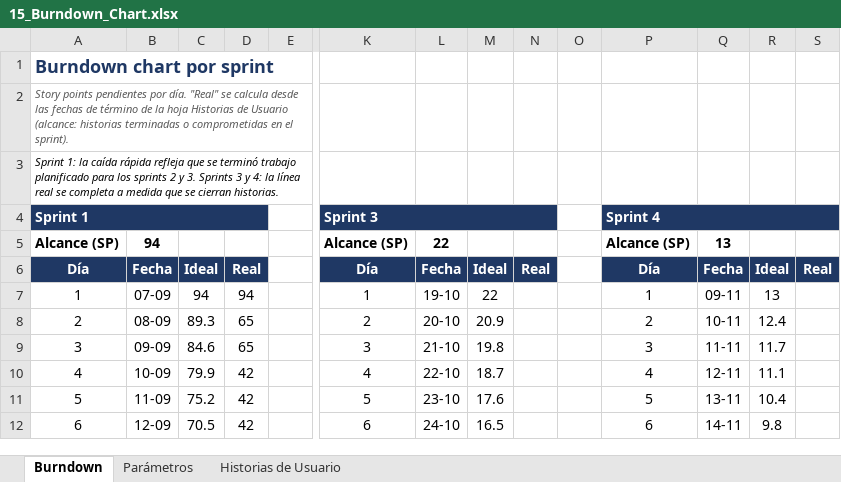
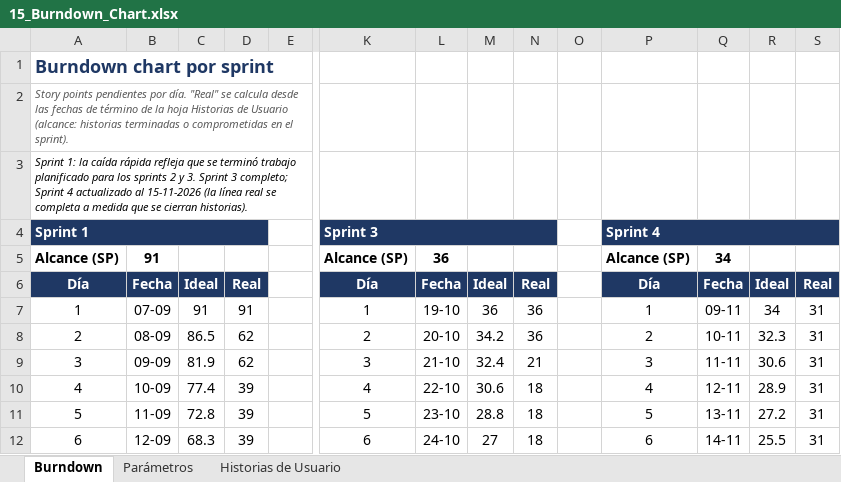
Before and after one commit to bioEqui/bioEqui, an Excel workbook: FASE 2/Evidencias Proyecto/Evidencia de documentacio/15_Burndown_Chart.xlsx, sheet Burndown, drawn as a sheet; only a part is shown, gaps mark what is left out; values as stored, in another font and other column widths than the file's, no borders; charts and pictures not drawn; the diff covers the shown part only; the diff names each change by its address in the sheet, - before the commit and + after, or states it on an @@ line.

Commit message:
Actualizar documentos de la Fase 2: 3FN, velocidad de los sprints 3 y 4, Cruz Verde y Carta Gantt

```diff
--- a/FASE 2/Evidencias Proyecto/Evidencia de documentacio/15_Burndown_Chart.xlsx (sheet Burndown)
+++ b/FASE 2/Evidencias Proyecto/Evidencia de documentacio/15_Burndown_Chart.xlsx (sheet Burndown)
-A3: …y 3. Sprints 3 y 4: la línea real se completa a medida que se cierran historias.
+A3: …y 3. Sprint 3 completo; Sprint 4 actualizado al 15-11-2026 (la línea real se completa a medida que se cierran historias).
-B5: 94
+B5: 91
-L5: 22
+L5: 36
-Q5: 13
+Q5: 34
-C7: 94
+C7: 91
-D7: 94
+D7: 91
-M7: 22
+M7: 36
-N7:N8: (empty)
+N7:N8: 36
-R7: 13
+R7: 34
-S7:S12: (empty)
+S7:S12: 31
-C8: 89.3
+C8: 86.5
-D8:D9: 65
+D8:D9: 62
-M8: 20.9
+M8: 34.2
-R8: 12.4
+R8: 32.3
-C9: 84.6
+C9: 81.9
-M9: 19.8
+M9: 32.4
-N9: (empty)
+N9: 21
-R9: 11.7
+R9: 30.6
-C10: 79.9
+C10: 77.4
-D10:D12: 42
+D10:D12: 39
-M10: 18.7
+M10: 30.6
-N10:N12: (empty)
+N10:N12: 18
-R10: 11.1
+R10: 28.9
-C11: 75.2
+C11: 72.8
-M11: 17.6
+M11: 28.8
-R11: 10.4
+R11: 27.2
-C12: 70.5
+C12: 68.3
-M12: 16.5
+M12: 27
-R12: 9.8
+R12: 25.5
```
Also changed, not shown: 73 edited cells elsewhere in this sheet, sheet Historias de Usuario, formulas that keep their value, charts or pictures, FASE 2/Evidencias Proyecto/Evidencia de documentacio/06_Epicas.xlsx, FASE 2/Evidencias Proyecto/Evidencia de documentacio/07_Historias_de_Usuario.xlsx, 10 other files.
